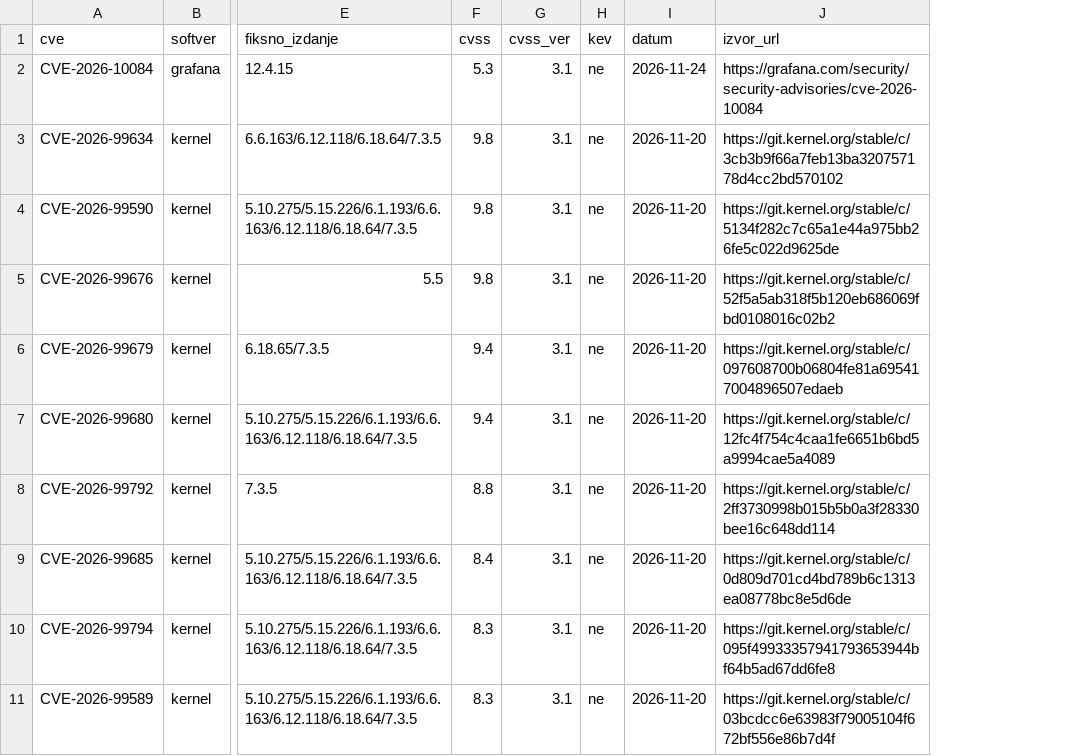
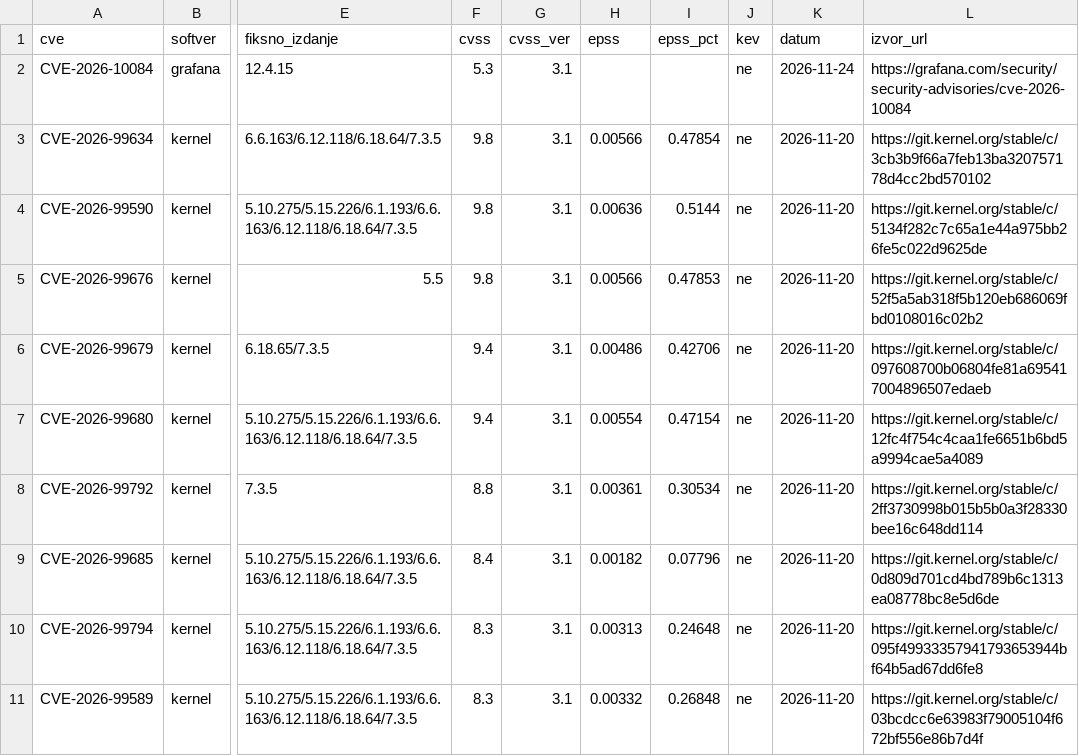
Before and after one commit to mbelavicposao/build-sessions-starter, a CSV file: projects/vuln-watch/data/vulns.csv, drawn as a sheet; only a part is shown, gaps mark what is left out; the diff names each change by its address in the sheet, - before the commit and + after, or states it on an @@ line.

```diff
--- a/projects/vuln-watch/data/vulns.csv
+++ b/projects/vuln-watch/data/vulns.csv
+column H (epss), rows 3-11: 0.00566 | 0.00636 | 0.00566 | 0.00486 | 0.00554 | 0.00361 | 0.00182 | 0.00313 | 0.00332
+column I (epss_pct), rows 3-11: 0.47854 | 0.5144 | 0.47853 | 0.42706 | 0.47154 | 0.30534 | 0.07796 | 0.24648 | 0.26848
```
Also changed, not shown: 34 other files.
